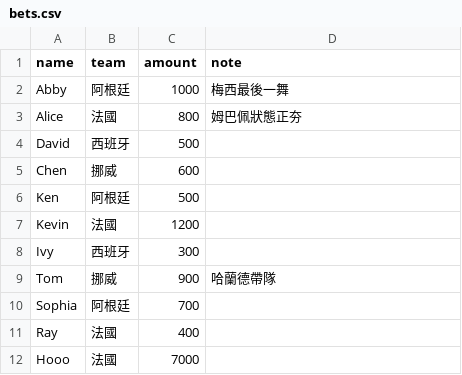
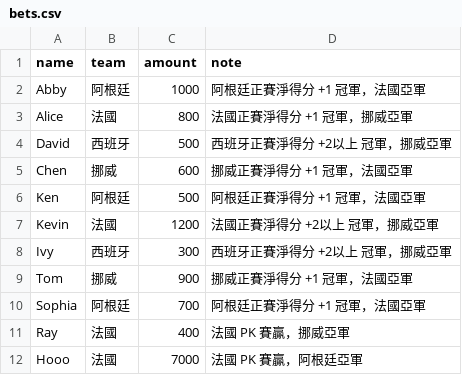
Before and after one commit to worldcup2026-champion/2026-worldcup-final4, a CSV file: data/bets.csv, drawn as a sheet.

Commit message:
Update bets.csv

```diff
--- a/data/bets.csv
+++ b/data/bets.csv
@@ -1,12 +1,12 @@
 name,team,amount,note
-Abby,阿根廷,1000,梅西最後一舞
-Alice,法國,800,姆巴佩狀態正夯
-David,西班牙,500,
-Chen,挪威,600,
-Ken,阿根廷,500,
-Kevin,法國,1200,
-Ivy,西班牙,300,
-Tom,挪威,900,哈蘭德帶隊
-Sophia,阿根廷,700,
-Ray,法國,400,
-Hooo,法國,7000,
+Abby,阿根廷,1000,阿根廷正賽淨得分 +1 冠軍，法國亞軍
+Alice,法國,800,法國正賽淨得分 +1 冠軍，挪威亞軍
+David,西班牙,500,西班牙正賽淨得分 +2以上 冠軍，挪威亞軍
+Chen,挪威,600,挪威正賽淨得分 +1 冠軍，法國亞軍
+Ken,阿根廷,500,阿根廷正賽淨得分 +1 冠軍，法國亞軍
+Kevin,法國,1200,法國正賽淨得分 +2以上 冠軍，挪威亞軍
+Ivy,西班牙,300,西班牙正賽淨得分 +2以上 冠軍，挪威亞軍
+Tom,挪威,900,挪威正賽淨得分 +1 冠軍，法國亞軍
+Sophia,阿根廷,700,阿根廷正賽淨得分 +1 冠軍，法國亞軍
+Ray,法國,400,法國 PK 賽贏，挪威亞軍
+Hooo,法國,7000,法國 PK 賽贏，阿根廷亞軍
```
